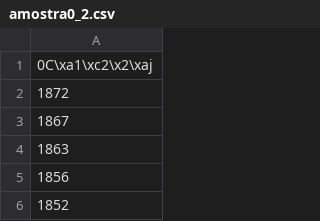
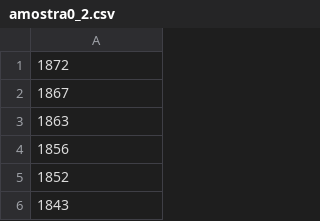
Before and after one commit to RukasuDesuu/EMG, a CSV file: 26_08_23/sub5/amostra0_2.csv, drawn as a sheet; only a part is shown; the shorter side is filled out with more unchanged rows.

```diff
--- a/26_08_23/sub5/amostra0_2.csv
+++ b/26_08_23/sub5/amostra0_2.csv
@@ -1,2 +1 @@
-0C\xa1\xc2\x2\xaj
 1872
```
Also changed, not shown: 26_08_23/sub5/amostra1_3.csv, 26_08_23/sub6/amostra0_1.csv, 33 other files.
